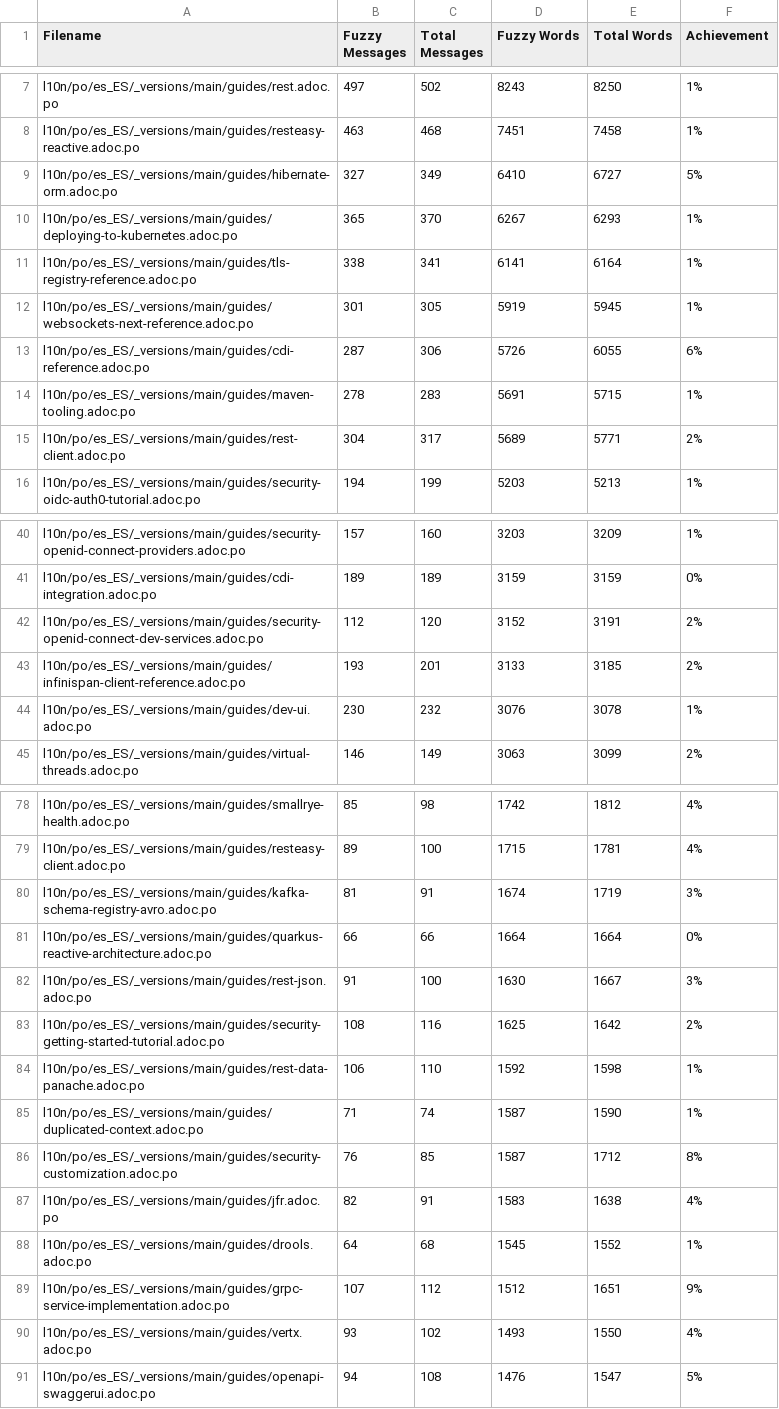
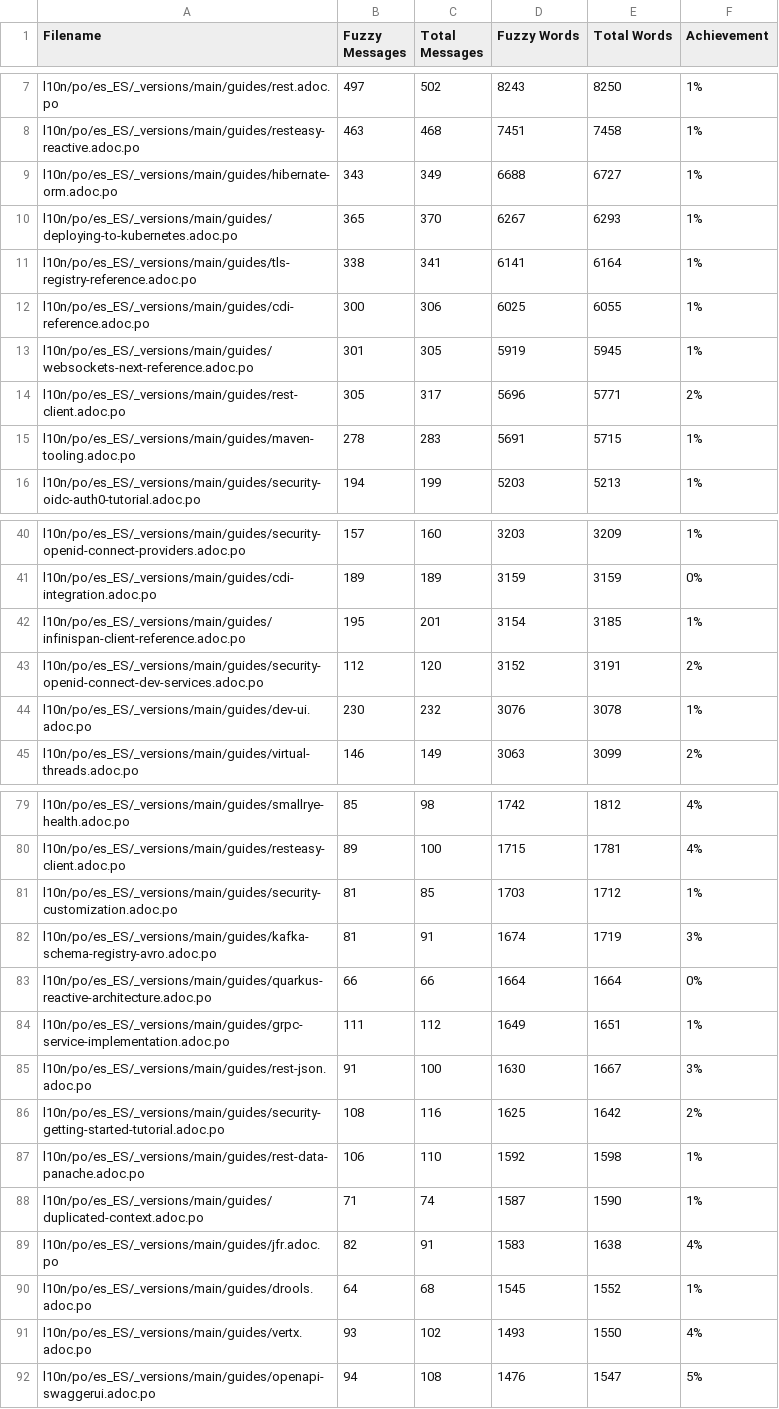
Before and after one commit to quarkusio/es.quarkus.io, a CSV file: l10n/stats/main-guides-translation.csv, drawn as a sheet; only a part is shown, gaps mark what is left out; the diff covers the shown part only.

```diff
--- a/l10n/stats/main-guides-translation.csv
+++ b/l10n/stats/main-guides-translation.csv
@@ -8,9 +8,9 @@ l10n/po/es_ES/_versions/main/guides/rest.adoc.po, 497, 502, 8243, 8250, 1%
 l10n/po/es_ES/_versions/main/guides/resteasy-reactive.adoc.po, 463, 468, 7451, 7458, 1%
-l10n/po/es_ES/_versions/main/guides/hibernate-orm.adoc.po, 327, 349, 6410, 6727, 5%
+l10n/po/es_ES/_versions/main/guides/hibernate-orm.adoc.po, 343, 349, 6688, 6727, 1%
 l10n/po/es_ES/_versions/main/guides/deploying-to-kubernetes.adoc.po, 365, 370, 6267, 6293, 1%
 l10n/po/es_ES/_versions/main/guides/tls-registry-reference.adoc.po, 338, 341, 6141, 6164, 1%
+l10n/po/es_ES/_versions/main/guides/cdi-reference.adoc.po, 300, 306, 6025, 6055, 1%
 l10n/po/es_ES/_versions/main/guides/websockets-next-reference.adoc.po, 301, 305, 5919, 5945, 1%
-l10n/po/es_ES/_versions/main/guides/cdi-reference.adoc.po, 287, 306, 5726, 6055, 6%
+l10n/po/es_ES/_versions/main/guides/rest-client.adoc.po, 305, 317, 5696, 5771, 2%
 l10n/po/es_ES/_versions/main/guides/maven-tooling.adoc.po, 278, 283, 5691, 5715, 1%
-l10n/po/es_ES/_versions/main/guides/rest-client.adoc.po, 304, 317, 5689, 5771, 2%
 l10n/po/es_ES/_versions/main/guides/security-oidc-auth0-tutorial.adoc.po, 194, 199, 5203, 5213, 1%
@@ -41,4 +41,4 @@ l10n/po/es_ES/_versions/main/guides/security-openid-connect-providers.adoc.po, 1
 l10n/po/es_ES/_versions/main/guides/cdi-integration.adoc.po, 189, 189, 3159, 3159, 0%
+l10n/po/es_ES/_versions/main/guides/infinispan-client-reference.adoc.po, 195, 201, 3154, 3185, 1%
 l10n/po/es_ES/_versions/main/guides/security-openid-connect-dev-services.adoc.po, 112, 120, 3152, 3191, 2%
-l10n/po/es_ES/_versions/main/guides/infinispan-client-reference.adoc.po, 193, 201, 3133, 3185, 2%
 l10n/po/es_ES/_versions/main/guides/dev-ui.adoc.po, 230, 232, 3076, 3078, 1%
@@ -79,4 +80,6 @@ l10n/po/es_ES/_versions/main/guides/smallrye-health.adoc.po, 85, 98, 1742, 1812,
 l10n/po/es_ES/_versions/main/guides/resteasy-client.adoc.po, 89, 100, 1715, 1781, 4%
+l10n/po/es_ES/_versions/main/guides/security-customization.adoc.po, 81, 85, 1703, 1712, 1%
 l10n/po/es_ES/_versions/main/guides/kafka-schema-registry-avro.adoc.po, 81, 91, 1674, 1719, 3%
 l10n/po/es_ES/_versions/main/guides/quarkus-reactive-architecture.adoc.po, 66, 66, 1664, 1664, 0%
+l10n/po/es_ES/_versions/main/guides/grpc-service-implementation.adoc.po, 111, 112, 1649, 1651, 1%
 l10n/po/es_ES/_versions/main/guides/rest-json.adoc.po, 91, 100, 1630, 1667, 3%
@@ -85,6 +88,4 @@ l10n/po/es_ES/_versions/main/guides/rest-data-panache.adoc.po, 106, 110, 1592, 1
 l10n/po/es_ES/_versions/main/guides/duplicated-context.adoc.po, 71, 74, 1587, 1590, 1%
-l10n/po/es_ES/_versions/main/guides/security-customization.adoc.po, 76, 85, 1587, 1712, 8%
 l10n/po/es_ES/_versions/main/guides/jfr.adoc.po, 82, 91, 1583, 1638, 4%
 l10n/po/es_ES/_versions/main/guides/drools.adoc.po, 64, 68, 1545, 1552, 1%
-l10n/po/es_ES/_versions/main/guides/grpc-service-implementation.adoc.po, 107, 112, 1512, 1651, 9%
 l10n/po/es_ES/_versions/main/guides/vertx.adoc.po, 93, 102, 1493, 1550, 4%
```
Also changed, not shown: 8 added rows, 8 removed rows and 9 edited cells elsewhere in this file, l10n/stats/latest-guides-translation.csv, l10n/stats/misc-translation.csv, 1 other file.
